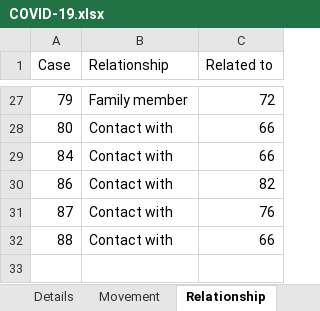
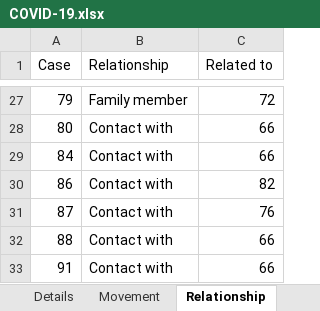
Before and after one commit to tanpuany/covid-19-singapore, an Excel workbook: COVID-19.xlsx, sheet Relationship, drawn as a sheet; only a part is shown, gaps mark what is left out; values as stored, in another font and other column widths than the file's, no borders; the diff names each change by its address in the sheet, - before the commit and + after, or states it on an @@ line.

```diff
--- a/COVID-19.xlsx (sheet Relationship)
+++ b/COVID-19.xlsx (sheet Relationship)
+row 33: 91 | Contact with | 66
```
Also changed, not shown: sheet Details, sheet Case, sheet Movement.
